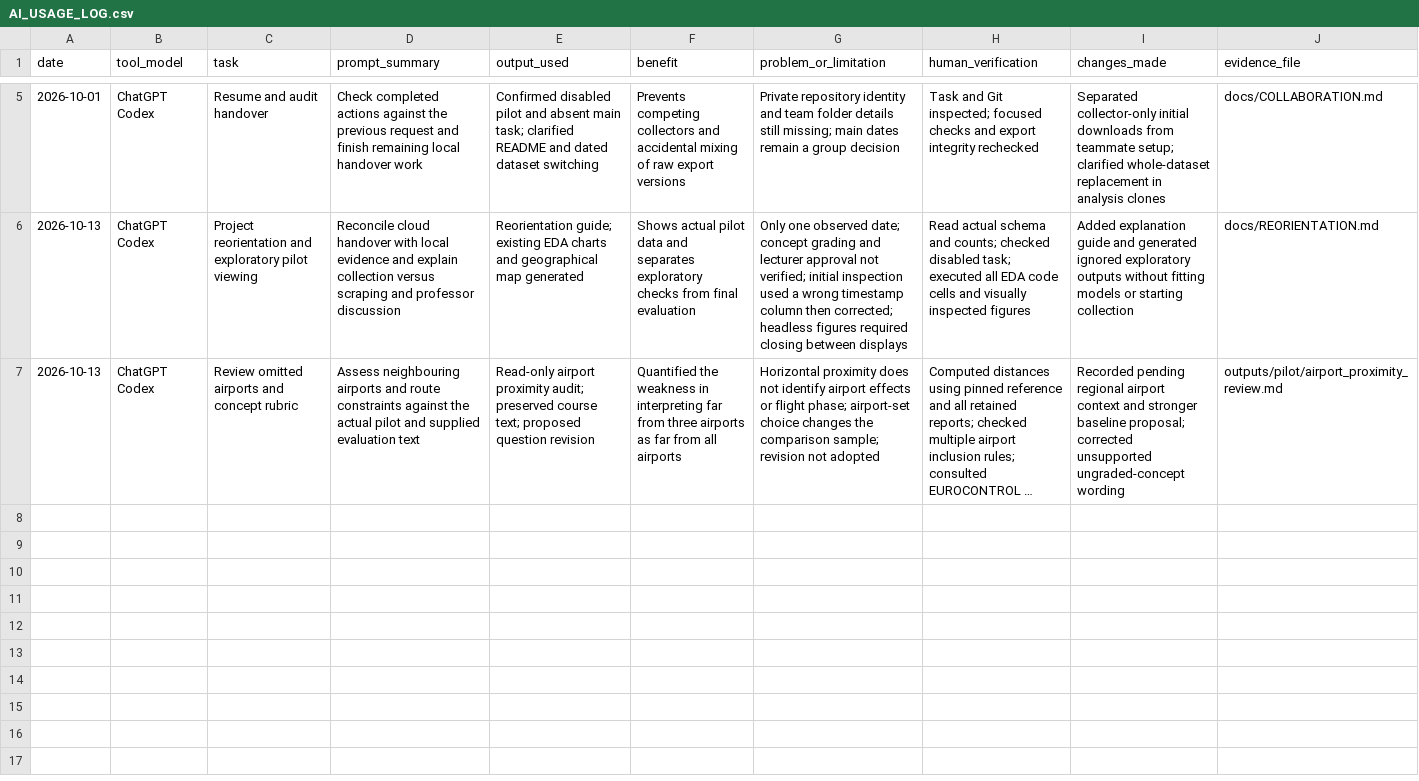
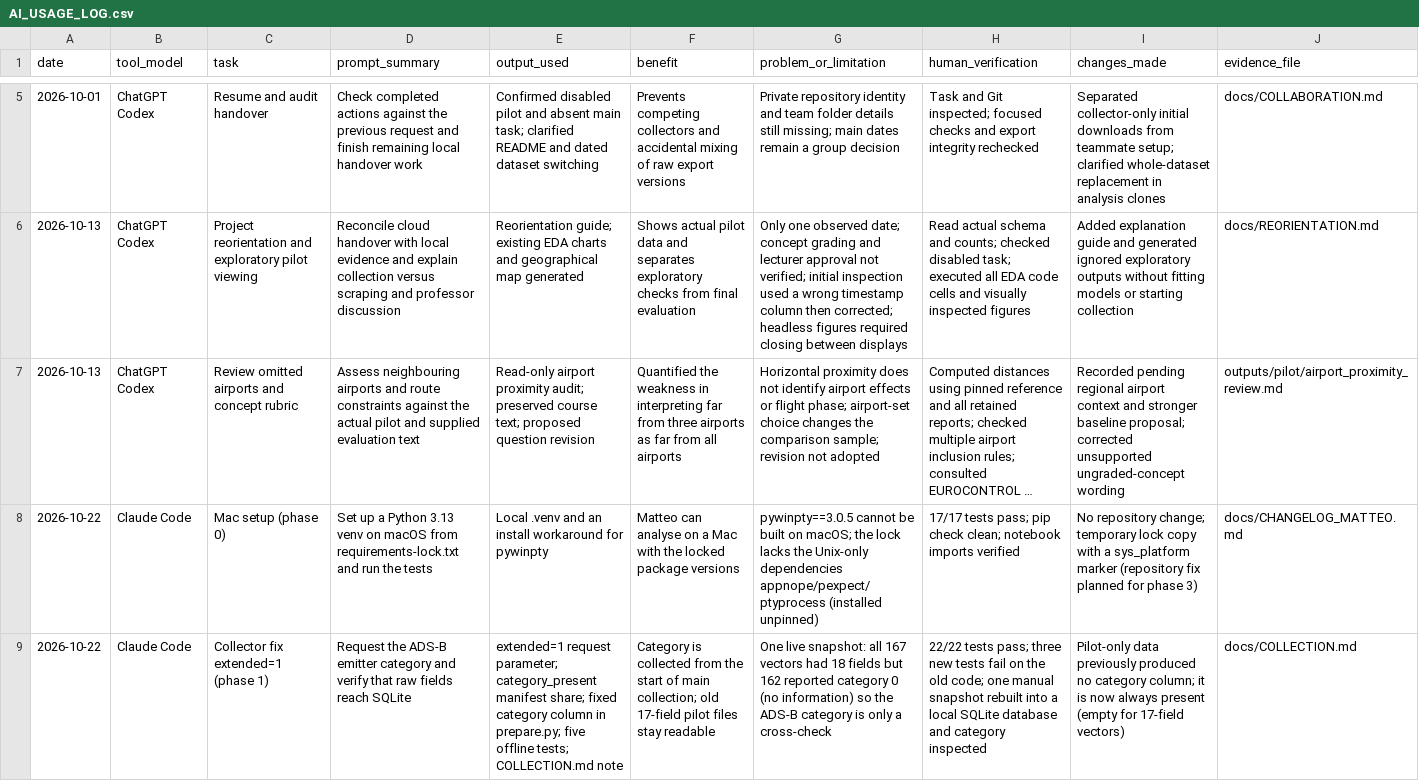
Before and after one commit to kernwrob/Data-Analytics-Aviation, a CSV file: docs/AI_USAGE_LOG.csv, drawn as a sheet; only a part is shown, gaps mark what is left out; long unchanged cells end in …; the diff names each change by its address in the sheet, - before the commit and + after, or states it on an @@ line.

```diff
--- a/docs/AI_USAGE_LOG.csv
+++ b/docs/AI_USAGE_LOG.csv
+row 8: 2026-10-22 | Claude Code | Mac setup (phase 0) | Set up a Python 3.13 venv on macOS from requirements-lock.txt and run the tests | Local .venv and an install workaround for pywinpty | Matteo can analyse on a Mac with the locked package versions | pywinpty==3.0.5 cannot be built on macOS; the lock lacks the Unix-only dependencies appnope/pexpect/ptyprocess (installed unpinned) | 17/17 tests pass; pip check clean; notebook imports verified | No repository change; temporary lock copy with a sys_platform marker (repository fix planned for phase 3) | docs/CHANGELOG_MATTEO.md
+row 9: 2026-10-22 | Claude Code | Collector fix extended=1 (phase 1) | Request the ADS-B emitter category and verify that raw fields reach SQLite | extended=1 request parameter; category_present manifest share; fixed category column in prepare.py; five offline tests; COLLECTION.md note | Category is collected from the start of main collection; old 17-field pilot files stay readable | One live snapshot: all 167 vectors had 18 fields but 162 reported category 0 (no information) so the ADS-B category is only a cross-check | 22/22 tests pass; three new tests fail on the old code; one manual snapshot rebuilt into a local SQLite database and category inspected | Pilot-only data previously produced no category column; it is now always present (empty for 17-field vectors) | docs/COLLECTION.md
```
Also changed, not shown: 6 other files.
